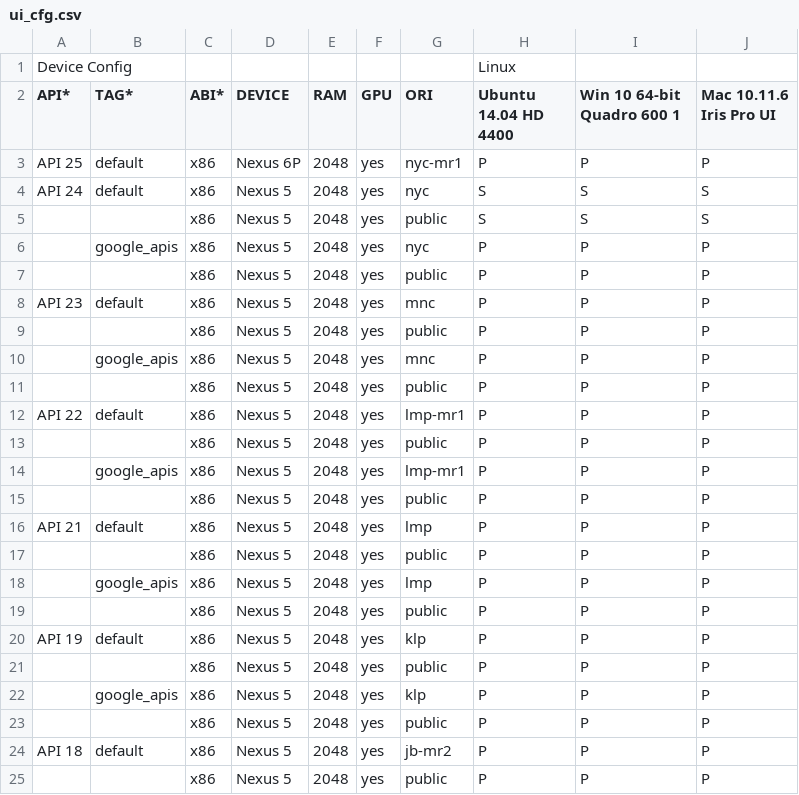
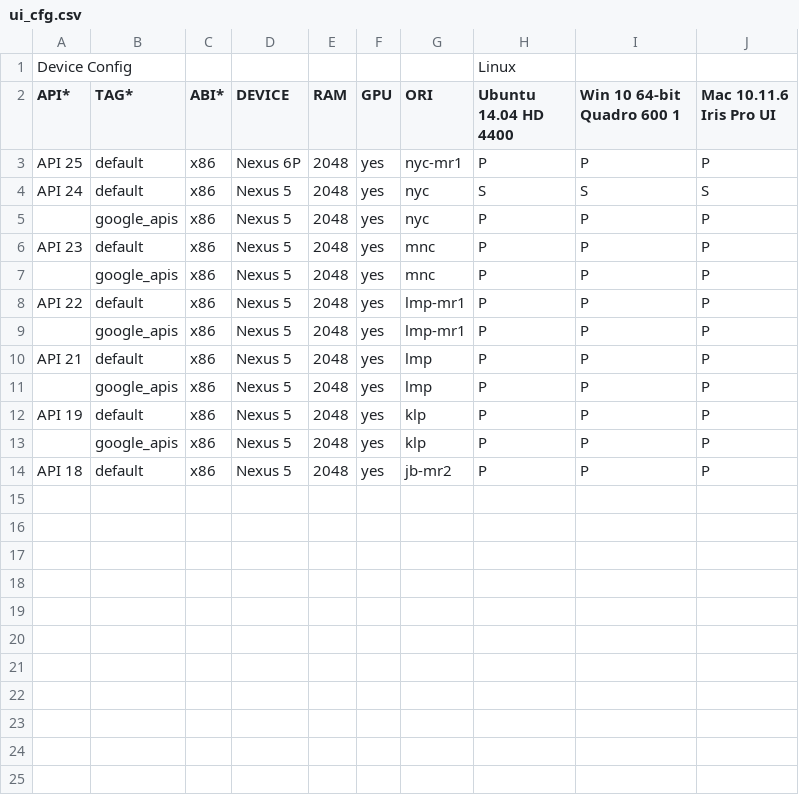
Before and after one commit to msft-mirror-aosp/platform.external.adt-infra, a CSV file: emu_test/config/ui_cfg.csv, drawn as a sheet; the diff names each change by its address in the sheet, - before the commit and + after, or states it on an @@ line.

Commit message:
Remove unused test configs for system image UI tests
System image UI tests are triggered by the TOT of system image branches
so that public system images configurations are never used.

Test: N/A
Change-Id: I37ffcabc9ac2a6130777a237b8e301ff1cebdd5c

```diff
--- a/emu_test/config/ui_cfg.csv
+++ b/emu_test/config/ui_cfg.csv
-row 5:  |  | x86 | Nexus 5 | 2048 | yes | public | S | S | S
-row 7:  |  | x86 | Nexus 5 | 2048 | yes | public | P | P | P
-row 9:  |  | x86 | Nexus 5 | 2048 | yes | public | P | P | P
-row 11:  |  | x86 | Nexus 5 | 2048 | yes | public | P | P | P
-row 13:  |  | x86 | Nexus 5 | 2048 | yes | public | P | P | P
-row 15:  |  | x86 | Nexus 5 | 2048 | yes | public | P | P | P
-row 17:  |  | x86 | Nexus 5 | 2048 | yes | public | P | P | P
-row 19:  |  | x86 | Nexus 5 | 2048 | yes | public | P | P | P
-row 21:  |  | x86 | Nexus 5 | 2048 | yes | public | P | P | P
-row 23:  |  | x86 | Nexus 5 | 2048 | yes | public | P | P | P
-row 25:  |  | x86 | Nexus 5 | 2048 | yes | public | P | P | P
```
